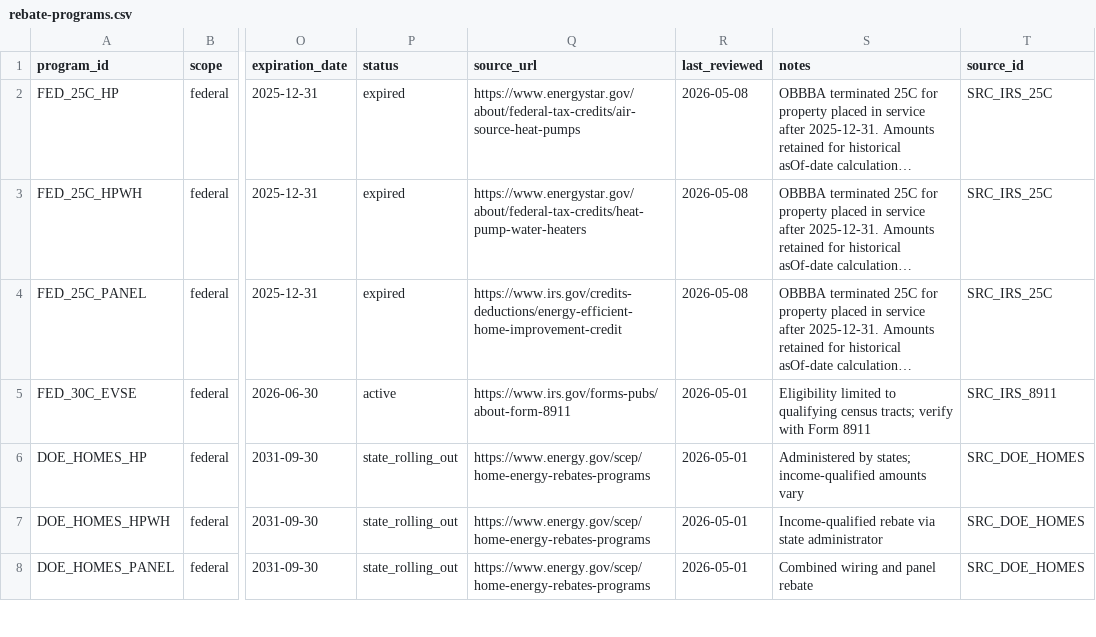
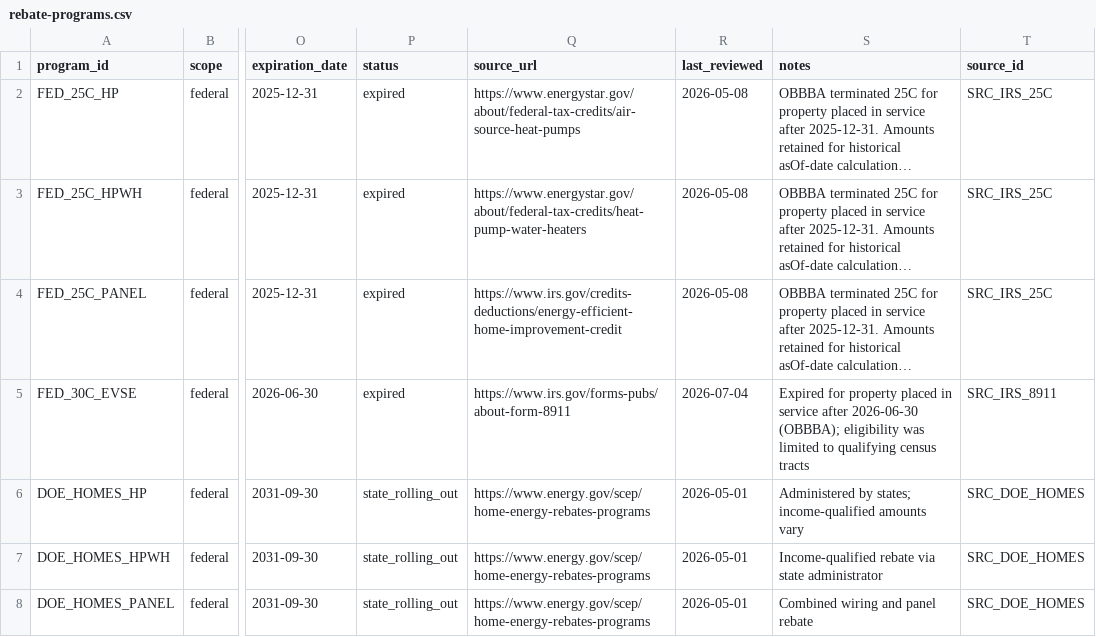
Before and after one commit to mlanon7/Electrifycost, a CSV file: data/csv/rebate-programs.csv, drawn as a sheet; only a part is shown, gaps mark what is left out; long unchanged cells end in …; the diff names each change by its address in the sheet, - before the commit and + after, or states it on an @@ line.

```diff
--- a/data/csv/rebate-programs.csv
+++ b/data/csv/rebate-programs.csv
-P5 (status): active
+P5 (status): expired
-R5 (last_reviewed): 2026-05-01
+R5 (last_reviewed): 2026-07-04
-S5 (notes): Eligibility limited to qualifying census tracts; verify with Form 8911
+S5 (notes): Expired for property placed in service after 2026-06-30 (OBBBA); eligibility was limited to qualifying census tracts
```
Also changed, not shown: data/csv/federal-credits.csv, 19 other files.
